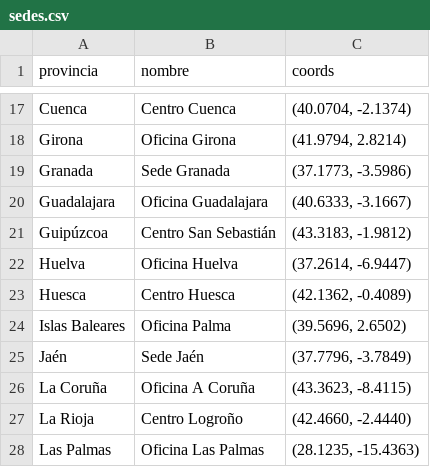
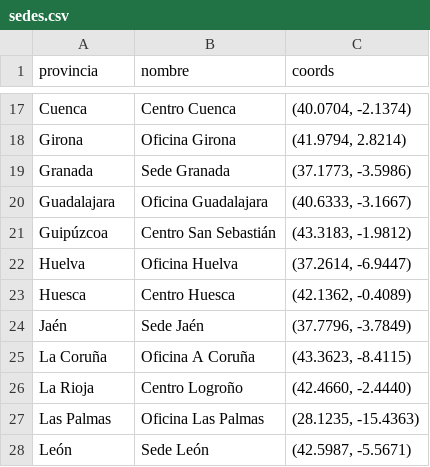
Before and after one commit to pgb64/prog2-25-B1, a CSV file: mapas/sedes.csv, drawn as a sheet; only a part is shown, gaps mark what is left out; the shorter side is filled out with more unchanged rows; the diff names each change by its address in the sheet, - before the commit and + after, or states it on an @@ line.

Commit message:
parte visual de los mapas completada

```diff
--- a/mapas/sedes.csv
+++ b/mapas/sedes.csv
-row 24: Islas Baleares | Oficina Palma | (39.5696, 2.6502)
```
Also changed, not shown: 3 other files.
